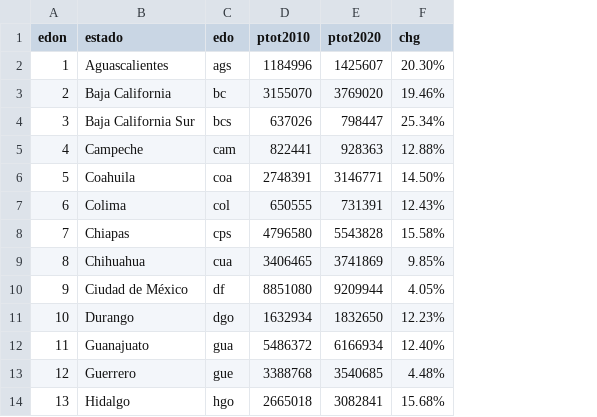
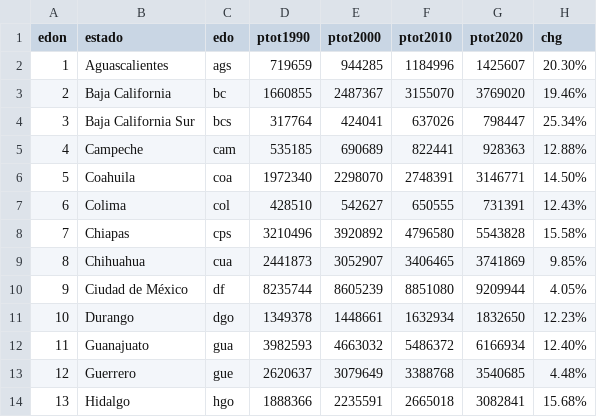
Before and after one commit to emagar/sip, a CSV file: data/ptot-edo-2010-2020.csv, drawn as a sheet; only a part is shown; the diff names each change by its address in the sheet, - before the commit and + after, or states it on an @@ line.

Commit message:
A~nade ptot90on p

```diff
--- a/data/ptot-edo-2010-2020.csv
+++ b/data/ptot-edo-2010-2020.csv
+column D (ptot1990), rows 2-14: 719659 | 1660855 | 317764 | 535185 | 1972340 | 428510 | 3210496 | 2441873 | 8235744 | 1349378 | 3982593 | 2620637 | 1888366
+column E (ptot2000), rows 2-14: 944285 | 2487367 | 424041 | 690689 | 2298070 | 542627 | 3920892 | 3052907 | 8605239 | 1448661 | 4663032 | 3079649 | 2235591
```
Also changed, not shown: 2 other files.
